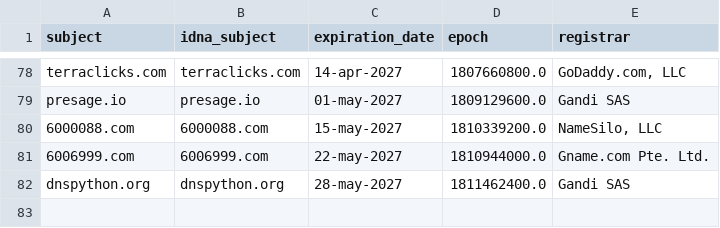
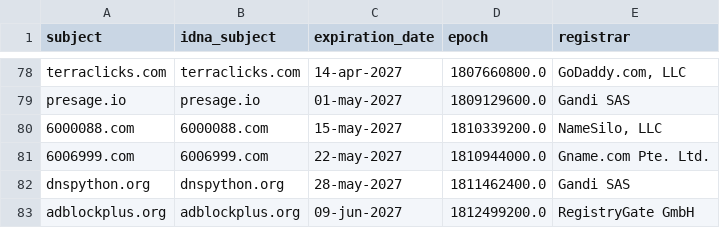
Before and after one commit to PyFunceble/ci_test, a CSV file: .pyfunceble/whois.csv, drawn as a sheet; only a part is shown, gaps mark what is left out; the diff names each change by its address in the sheet, - before the commit and + after, or states it on an @@ line.

```diff
--- a/.pyfunceble/whois.csv
+++ b/.pyfunceble/whois.csv
+row 83: adblockplus.org | adblockplus.org | 09-jun-2027 | 1812499200.0 | RegistryGate GmbH
```
Also changed, not shown: .pyfunceble/inactive.csv, 11 other files.
